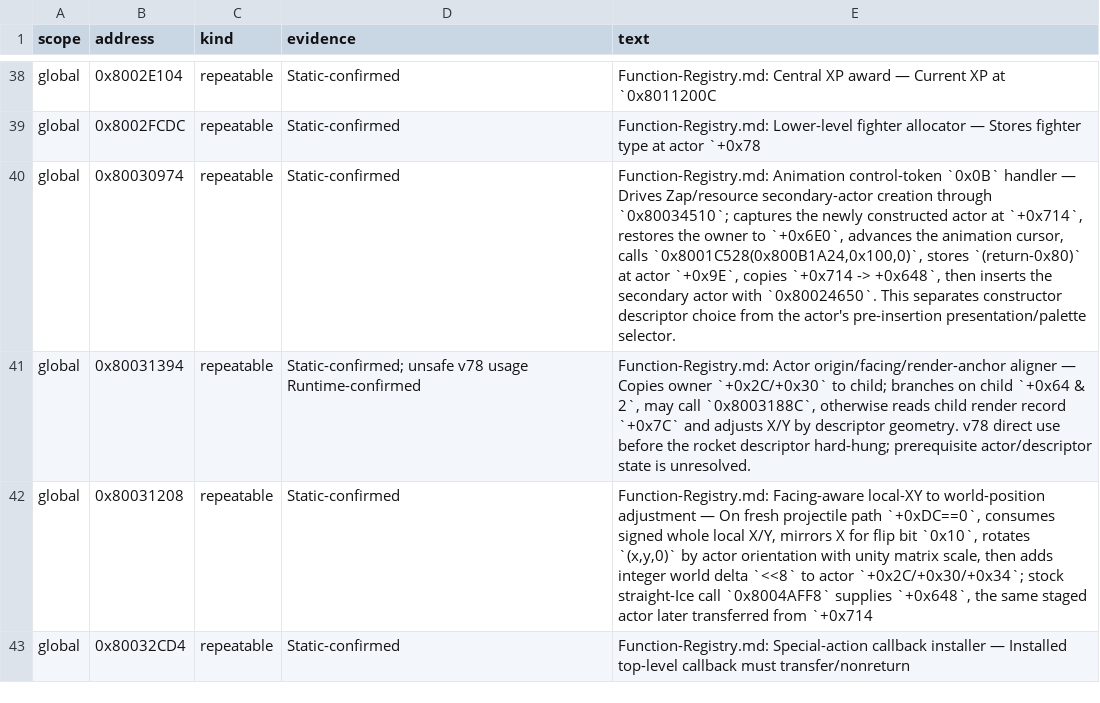
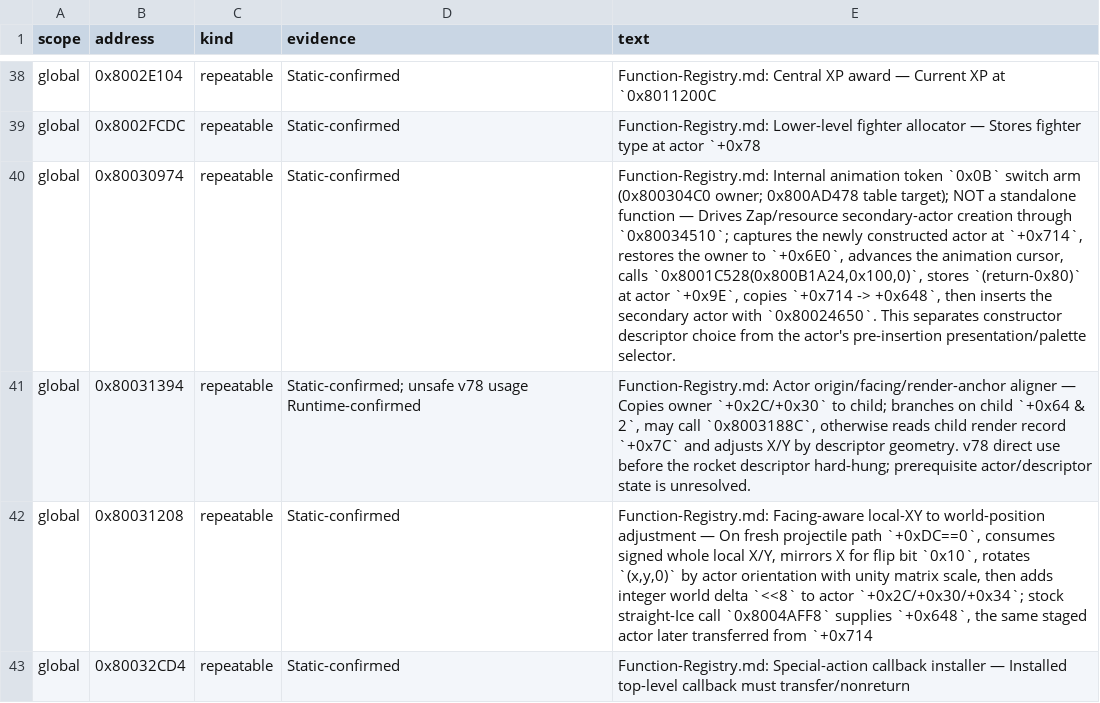
Before and after one commit to smeagol44/MKMSZ-Ghidra, a TSV file: analysis/comments.tsv, drawn as a sheet; only a part is shown, gaps mark what is left out; the diff names each change by its address in the sheet, - before the commit and + after, or states it on an @@ line.

```diff
--- a/analysis/comments.tsv
+++ b/analysis/comments.tsv
-E40 (text): Function-Registry.md: Animation control-token `0x0B` handler — Drives…
+E40 (text): Function-Registry.md: Internal animation token `0x0B` switch arm (0x800304C0 owner; 0x800AD478 table target); NOT a standalone function — Drives…
```
Also changed, not shown: analysis/bookmarks.tsv, analysis/code_labels.tsv, 2 other files.
